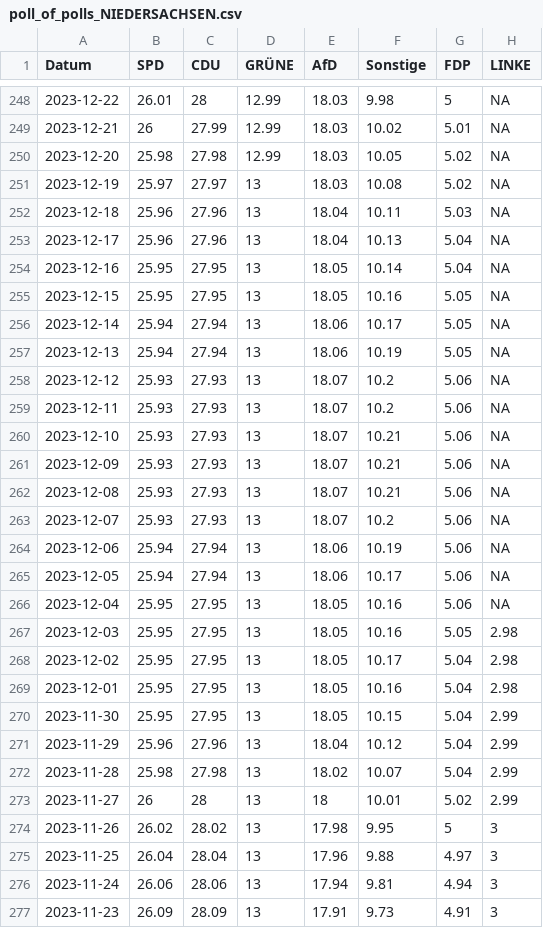
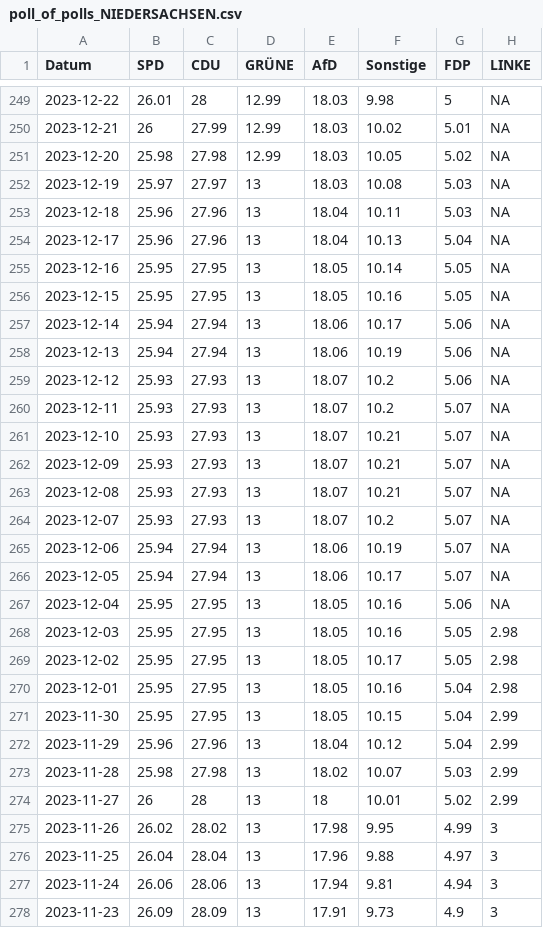
Before and after one commit to Cacauu/2025_ddj_wahlen_data, a CSV file: data/poll_of_polls_NIEDERSACHSEN.csv, drawn as a sheet; only a part is shown, gaps mark what is left out; the diff covers the shown part only.

```diff
--- a/data/poll_of_polls_NIEDERSACHSEN.csv
+++ b/data/poll_of_polls_NIEDERSACHSEN.csv
@@ -250,20 +251,20 @@ Datum,SPD,CDU,GRÜNE,AfD,Sonstige,FDP,LINKE
 2023-12-20,25.98,27.98,12.99,18.03,10.05,5.02,NA
-2023-12-19,25.97,27.97,13,18.03,10.08,5.02,NA
+2023-12-19,25.97,27.97,13,18.03,10.08,5.03,NA
 2023-12-18,25.96,27.96,13,18.04,10.11,5.03,NA
 2023-12-17,25.96,27.96,13,18.04,10.13,5.04,NA
-2023-12-16,25.95,27.95,13,18.05,10.14,5.04,NA
+2023-12-16,25.95,27.95,13,18.05,10.14,5.05,NA
 2023-12-15,25.95,27.95,13,18.05,10.16,5.05,NA
-2023-12-14,25.94,27.94,13,18.06,10.17,5.05,NA
-2023-12-13,25.94,27.94,13,18.06,10.19,5.05,NA
+2023-12-14,25.94,27.94,13,18.06,10.17,5.06,NA
+2023-12-13,25.94,27.94,13,18.06,10.19,5.06,NA
 2023-12-12,25.93,27.93,13,18.07,10.2,5.06,NA
-2023-12-11,25.93,27.93,13,18.07,10.2,5.06,NA
-2023-12-10,25.93,27.93,13,18.07,10.21,5.06,NA
-2023-12-09,25.93,27.93,13,18.07,10.21,5.06,NA
-2023-12-08,25.93,27.93,13,18.07,10.21,5.06,NA
-2023-12-07,25.93,27.93,13,18.07,10.2,5.06,NA
-2023-12-06,25.94,27.94,13,18.06,10.19,5.06,NA
-2023-12-05,25.94,27.94,13,18.06,10.17,5.06,NA
+2023-12-11,25.93,27.93,13,18.07,10.2,5.07,NA
+2023-12-10,25.93,27.93,13,18.07,10.21,5.07,NA
+2023-12-09,25.93,27.93,13,18.07,10.21,5.07,NA
+2023-12-08,25.93,27.93,13,18.07,10.21,5.07,NA
+2023-12-07,25.93,27.93,13,18.07,10.2,5.07,NA
+2023-12-06,25.94,27.94,13,18.06,10.19,5.07,NA
+2023-12-05,25.94,27.94,13,18.06,10.17,5.07,NA
 2023-12-04,25.95,27.95,13,18.05,10.16,5.06,NA
 2023-12-03,25.95,27.95,13,18.05,10.16,5.05,2.98
-2023-12-02,25.95,27.95,13,18.05,10.17,5.04,2.98
+2023-12-02,25.95,27.95,13,18.05,10.17,5.05,2.98
 2023-12-01,25.95,27.95,13,18.05,10.16,5.04,2.98
@@ -271,7 +272,7 @@ Datum,SPD,CDU,GRÜNE,AfD,Sonstige,FDP,LINKE
 2023-11-29,25.96,27.96,13,18.04,10.12,5.04,2.99
-2023-11-28,25.98,27.98,13,18.02,10.07,5.04,2.99
+2023-11-28,25.98,27.98,13,18.02,10.07,5.03,2.99
 2023-11-27,26,28,13,18,10.01,5.02,2.99
-2023-11-26,26.02,28.02,13,17.98,9.95,5,3
+2023-11-26,26.02,28.02,13,17.98,9.95,4.99,3
 2023-11-25,26.04,28.04,13,17.96,9.88,4.97,3
 2023-11-24,26.06,28.06,13,17.94,9.81,4.94,3
-2023-11-23,26.09,28.09,13,17.91,9.73,4.91,3
+2023-11-23,26.09,28.09,13,17.91,9.73,4.9,3
```
Also changed, not shown: 1 added row and 109 edited cells elsewhere in this file, data/poll_of_polls_BADEN_WURTTEMBERG.csv, data/poll_of_polls_BAYERN.csv, 6 other files.
